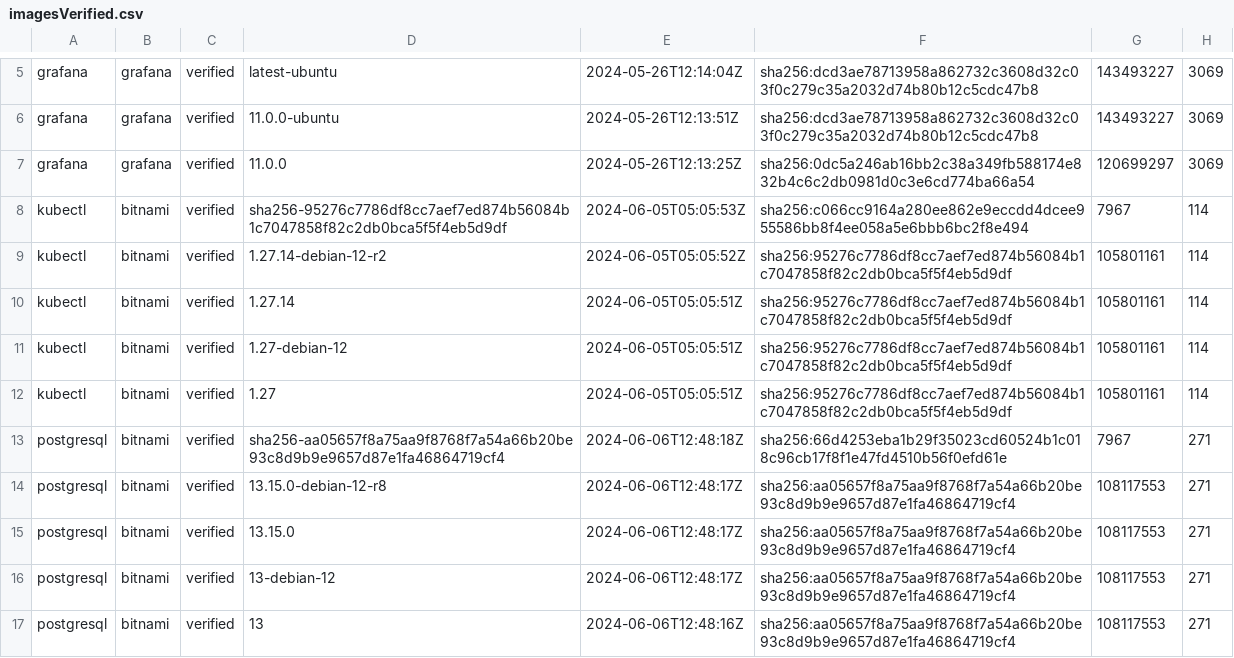
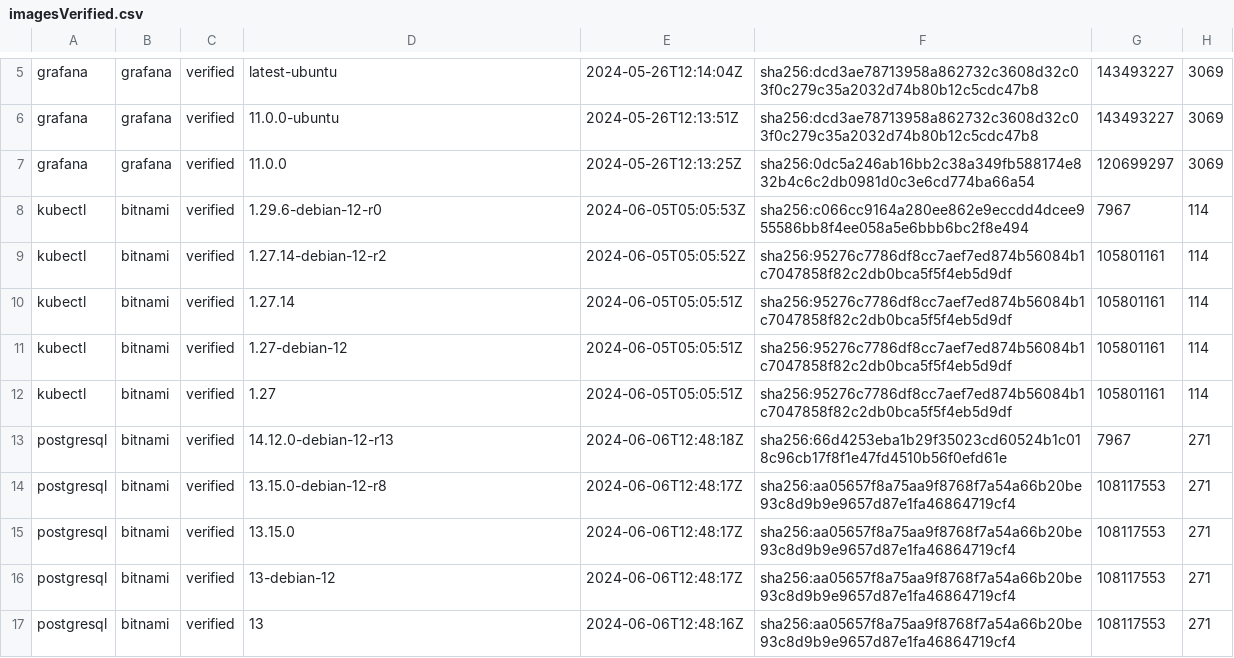
Before and after one commit to leyrem/thesis_crawler, a CSV file: imagesVerified.csv, drawn as a sheet; only a part is shown, gaps mark what is left out; the diff covers the shown part only; the diff names each change by its address in the sheet, - before the commit and + after, or states it on an @@ line.

```diff
--- a/imagesVerified.csv
+++ b/imagesVerified.csv
-D8: sha256-95276c7786df8cc7aef7ed874b56084b1c7047858f82c2db0bca5f5f4eb5d9df
+D8: 1.29.6-debian-12-r0
-D13: sha256-aa05657f8a75aa9f8768f7a54a66b20be93c8d9b9e9657d87e1fa46864719cf4
+D13: 14.12.0-debian-12-r13
```
Also changed, not shown: 12 removed rows and 60 edited cells elsewhere in this file, imagesVerifiedRem.csv, 1 other file.
